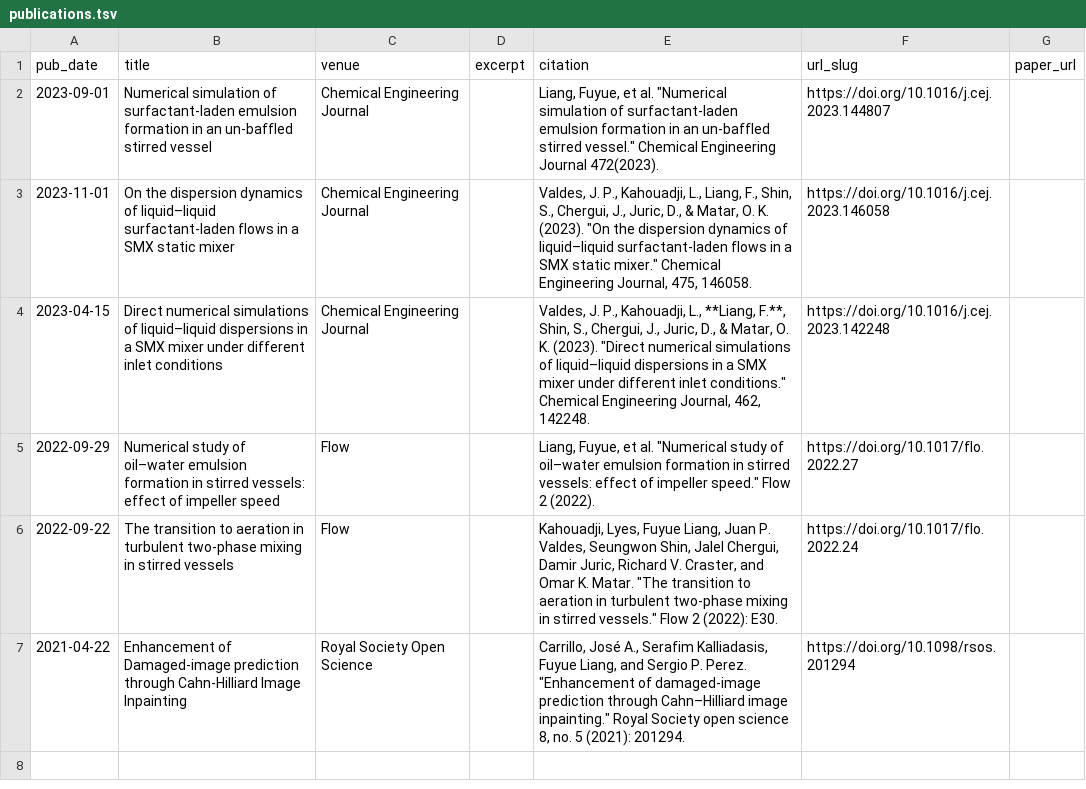
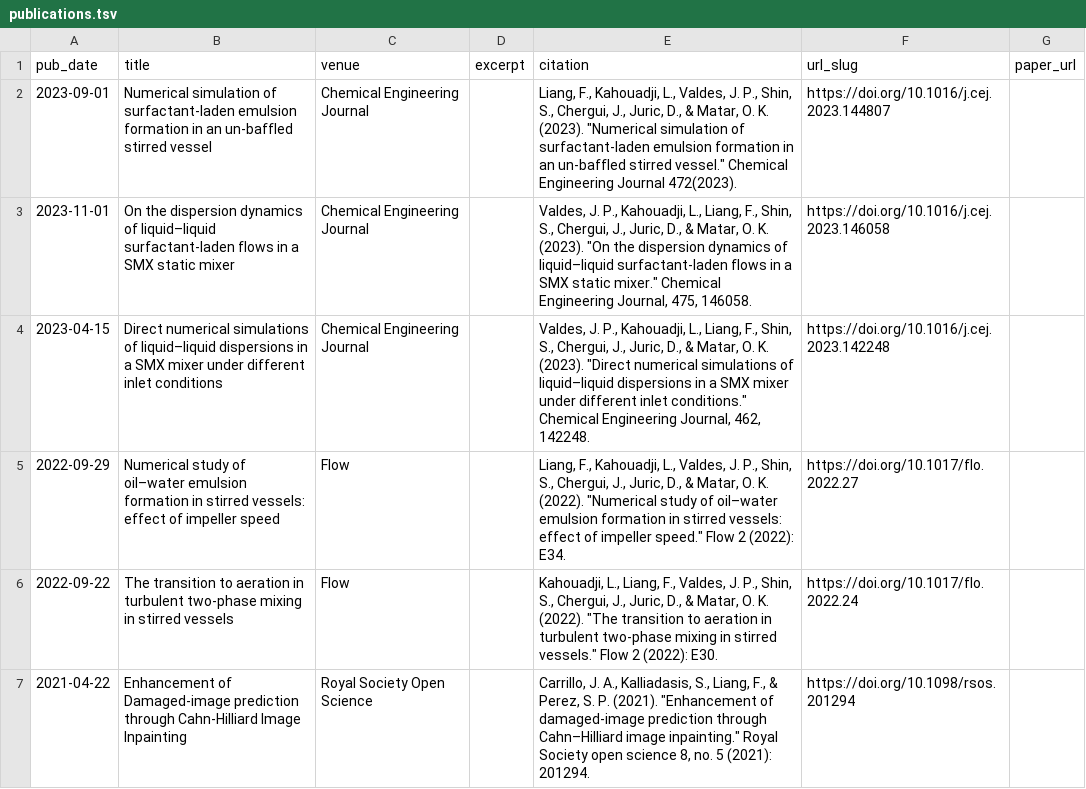
Before and after one commit to fuyueliang/fuyueliang.github.io, a TSV file: markdown_generator/publications.tsv, drawn as a sheet.

```diff
--- a/markdown_generator/publications.tsv
+++ b/markdown_generator/publications.tsv
@@ -1,7 +1,7 @@
 pub_date	title	venue	excerpt	citation	url_slug	paper_url
-2023-09-01	Numerical simulation of surfactant-laden emulsion formation in an un-baffled stirred vessel	Chemical Engineering Journal		 Liang, Fuyue, et al. "Numerical simulation of surfactant-laden emulsion formation in an un-baffled stirred vessel." Chemical Engineering Journal 472(2023).	https://doi.org/10.1016/j.cej.2023.144807	
+2023-09-01	Numerical simulation of surfactant-laden emulsion formation in an un-baffled stirred vessel	Chemical Engineering Journal		Liang, F., Kahouadji, L., Valdes, J. P., Shin, S., Chergui, J., Juric, D., & Matar, O. K. (2023). "Numerical simulation of surfactant-laden emulsion formation in an un-baffled stirred vessel." Chemical Engineering Journal 472(2023).	https://doi.org/10.1016/j.cej.2023.144807	
 2023-11-01	On the dispersion dynamics of liquid–liquid surfactant-laden flows in a SMX static mixer	Chemical Engineering Journal		Valdes, J. P., Kahouadji, L., Liang, F., Shin, S., Chergui, J., Juric, D., & Matar, O. K. (2023). "On the dispersion dynamics of liquid–liquid surfactant-laden flows in a SMX static mixer." Chemical Engineering Journal, 475, 146058.	https://doi.org/10.1016/j.cej.2023.146058	
-2023-04-15	Direct numerical simulations of liquid–liquid dispersions in a SMX mixer under different inlet conditions	Chemical Engineering Journal		Valdes, J. P., Kahouadji, L., **Liang, F.**, Shin, S., Chergui, J., Juric, D., & Matar, O. K. (2023). "Direct numerical simulations of liquid–liquid dispersions in a SMX mixer under different inlet conditions." Chemical Engineering Journal, 462, 142248.	https://doi.org/10.1016/j.cej.2023.142248	
-2022-09-29	Numerical study of oil–water emulsion formation in stirred vessels: effect of impeller speed	Flow		Liang, Fuyue, et al. "Numerical study of oil–water emulsion formation in stirred vessels: effect of impeller speed." Flow 2 (2022).	https://doi.org/10.1017/flo.2022.27	
-2022-09-22	The transition to aeration in turbulent two-phase mixing in stirred vessels	Flow		Kahouadji, Lyes, Fuyue Liang, Juan P. Valdes, Seungwon Shin, Jalel Chergui, Damir Juric, Richard V. Craster, and Omar K. Matar. "The transition to aeration in turbulent two-phase mixing in stirred vessels." Flow 2 (2022): E30.	https://doi.org/10.1017/flo.2022.24	
-2021-04-22	Enhancement of Damaged-image prediction through Cahn-Hilliard Image Inpainting	Royal Society Open Science		Carrillo, José A., Serafim Kalliadasis, Fuyue Liang, and Sergio P. Perez. "Enhancement of damaged-image prediction through Cahn–Hilliard image inpainting." Royal Society open science 8, no. 5 (2021): 201294.	https://doi.org/10.1098/rsos.201294
+2023-04-15	Direct numerical simulations of liquid–liquid dispersions in a SMX mixer under different inlet conditions	Chemical Engineering Journal		Valdes, J. P., Kahouadji, L., Liang, F., Shin, S., Chergui, J., Juric, D., & Matar, O. K. (2023). "Direct numerical simulations of liquid–liquid dispersions in a SMX mixer under different inlet conditions." Chemical Engineering Journal, 462, 142248.	https://doi.org/10.1016/j.cej.2023.142248	
+2022-09-29	Numerical study of oil–water emulsion formation in stirred vessels: effect of impeller speed	Flow		Liang, F., Kahouadji, L., Valdes, J. P., Shin, S., Chergui, J., Juric, D., & Matar, O. K. (2022). "Numerical study of oil–water emulsion formation in stirred vessels: effect of impeller speed." Flow 2 (2022): E34.	https://doi.org/10.1017/flo.2022.27	
+2022-09-22	The transition to aeration in turbulent two-phase mixing in stirred vessels	Flow		Kahouadji, L., Liang, F., Valdes, J. P., Shin, S., Chergui, J., Juric, D., & Matar, O. K. (2022). "The transition to aeration in turbulent two-phase mixing in stirred vessels." Flow 2 (2022): E30.	https://doi.org/10.1017/flo.2022.24	
+2021-04-22	Enhancement of Damaged-image prediction through Cahn-Hilliard Image Inpainting	Royal Society Open Science		Carrillo, J. A., Kalliadasis, S., Liang, F., & Perez, S. P. (2021). "Enhancement of damaged-image prediction through Cahn–Hilliard image inpainting." Royal Society open science 8, no. 5 (2021): 201294.	https://doi.org/10.1098/rsos.201294
```
Also changed, not shown: 8 other files.
